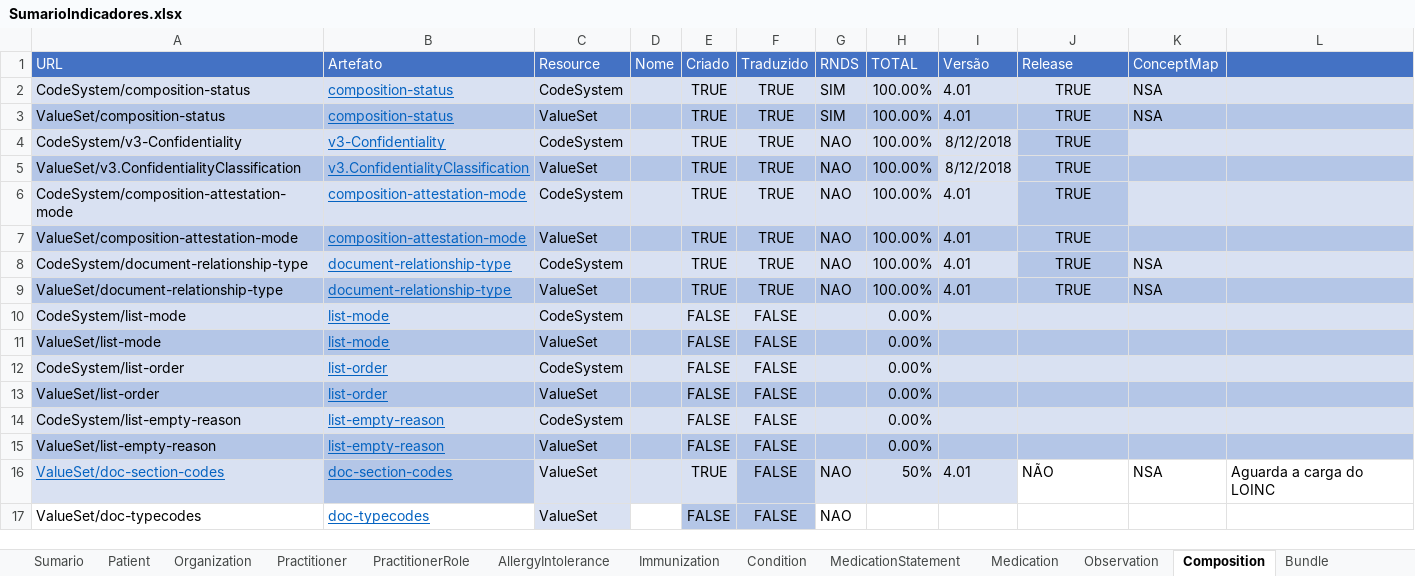
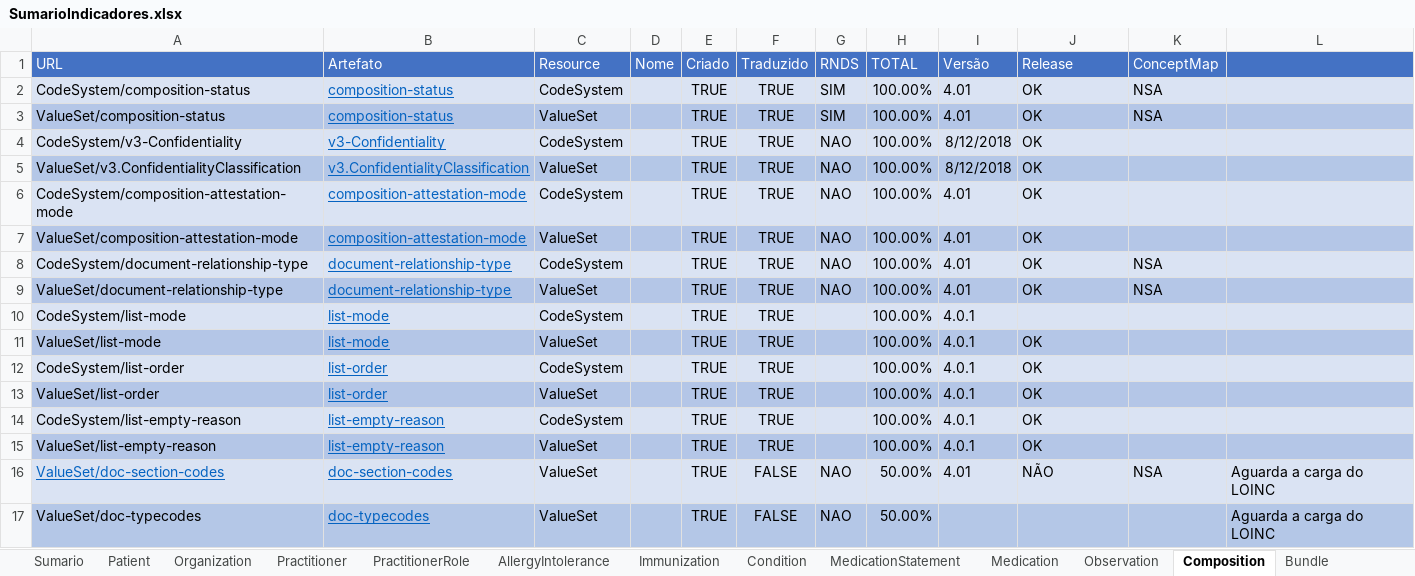
Before and after one commit to moaassis/https-git-codecommit.sa-east-1.amazonaws.com-v1-repos-ips-brasil-documentos, an Excel workbook: Gestão do Projeto/Indicadores/SumarioIndicadores.xlsx, sheet Composition, drawn as a sheet; values as stored, in another font and other column widths than the file's, no borders; the diff names each change by its address in the sheet, - before the commit and + after, or states it on an @@ line.

```diff
--- a/Gestão do Projeto/Indicadores/SumarioIndicadores.xlsx (sheet Composition)
+++ b/Gestão do Projeto/Indicadores/SumarioIndicadores.xlsx (sheet Composition)
-J2:J9 (Release): TRUE
+J2:J9 (Release): OK
-J2:J9 alignment: center
+J2:J9 alignment: left
-J4 fill: #B4C6E7
+J4 fill: #DAE3F3
-I5 fill: #D9E1F2
+I5 fill: #B4C7E7
-J6 fill: #B4C6E7
+J6 fill: #DAE3F3
-J8 fill: #B4C6E7
+J8 fill: #DAE3F3
-E10:E15 (Criado): FALSE
+E10:E15 (Criado): TRUE
-F10:F15 (Traduzido): FALSE
+F10:F15 (Traduzido): TRUE
-H10:H15 (TOTAL): 0.00%
+H10:H15 (TOTAL): 100.00%
-I10:I15 (Versão): (empty)
+I10:I15 (Versão): 4.0.1
-J11:J15 (Release): (empty)
+J11:J15 (Release): OK
-B16 fill: #B4C6E7
+B16 fill: #DAE3F3
-F16 fill: #B4C6E7
+F16 fill: #DAE3F3
-H16 (TOTAL): 50%
+H16 (TOTAL): 50.00%
-J16:L16 fill: none
+J16:L16 fill: #DAE3F3
-A17:B17 fill: none
+A17:B17 fill: #B4C7E7
-C17 fill: #D9E1F2
+C17 fill: #B4C7E7
-D17 fill: none
+D17 fill: #B4C7E7
-E17 (Criado): FALSE
+E17 (Criado): TRUE
-G17:L17 fill: none
+G17:L17 fill: #B4C7E7
-H17 (TOTAL): (empty)
+H17 (TOTAL): 50.00%
-L17: (empty)
+L17: Aguarda a carga do LOINC
```
Also changed, not shown: sheet Observation, sheet Sumario, sheet Immunization, formulas that keep their value, 1 other file.
